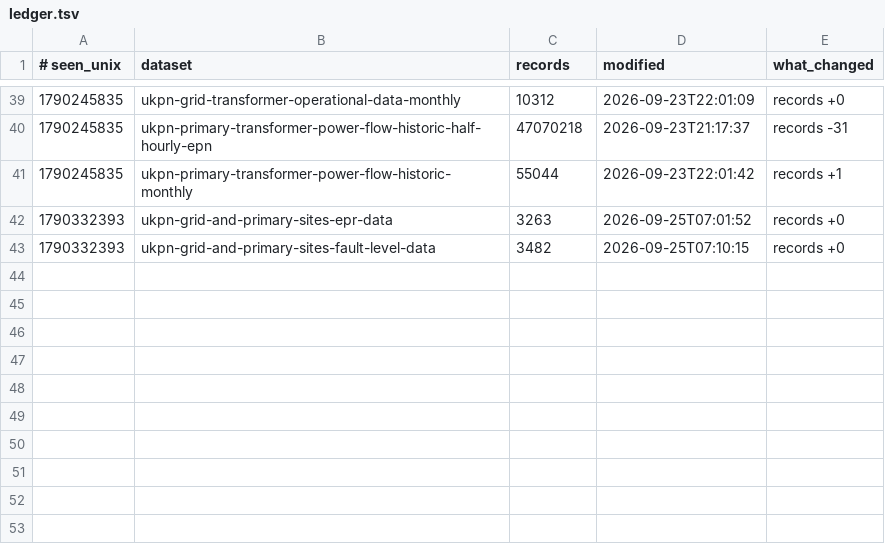
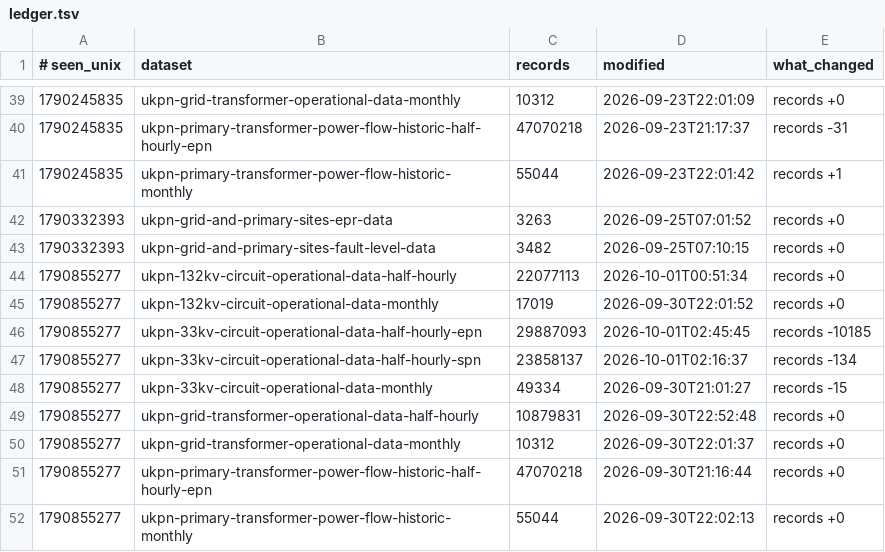
Before and after one commit to Ventusltd/132kV, a TSV file: data/ledger.tsv, drawn as a sheet; only a part is shown, gaps mark what is left out.

```diff
--- a/data/ledger.tsv
+++ b/data/ledger.tsv
@@ -43 +43,10 @@
 1790332393	ukpn-grid-and-primary-sites-fault-level-data	3482	2026-09-25T07:10:15	records +0
+1790855277	ukpn-132kv-circuit-operational-data-half-hourly	22077113	2026-10-01T00:51:34	records +0
+1790855277	ukpn-132kv-circuit-operational-data-monthly	17019	2026-09-30T22:01:52	records +0
+1790855277	ukpn-33kv-circuit-operational-data-half-hourly-epn	29887093	2026-10-01T02:45:45	records -10185
+1790855277	ukpn-33kv-circuit-operational-data-half-hourly-spn	23858137	2026-10-01T02:16:37	records -134
+1790855277	ukpn-33kv-circuit-operational-data-monthly	49334	2026-09-30T21:01:27	records -15
+1790855277	ukpn-grid-transformer-operational-data-half-hourly	10879831	2026-09-30T22:52:48	records +0
+1790855277	ukpn-grid-transformer-operational-data-monthly	10312	2026-09-30T22:01:37	records +0
+1790855277	ukpn-primary-transformer-power-flow-historic-half-hourly-epn	47070218	2026-09-30T21:16:44	records +0
+1790855277	ukpn-primary-transformer-power-flow-historic-monthly	55044	2026-09-30T22:02:13	records +0
```
Also changed, not shown: data/catalogue.tsv, 1 other file.
